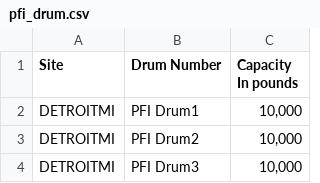
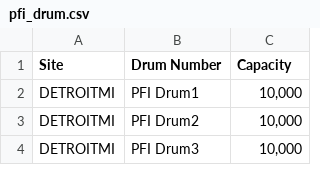
Before and after one commit to meehanjohn/sim_model, a CSV file: files/pfi_drum.csv, drawn as a sheet; only a part is shown.

Commit message:
Fix fill/empty drum functionality

```diff
--- a/files/pfi_drum.csv
+++ b/files/pfi_drum.csv
@@ -1,2 +1,2 @@
-Site,Drum Number,Capacity In pounds
+Site,Drum Number,Capacity
 DETROITMI,PFI Drum1,"10,000"
```
Also changed, not shown: files/rmi_inventory_level.csv, 5 other files.
